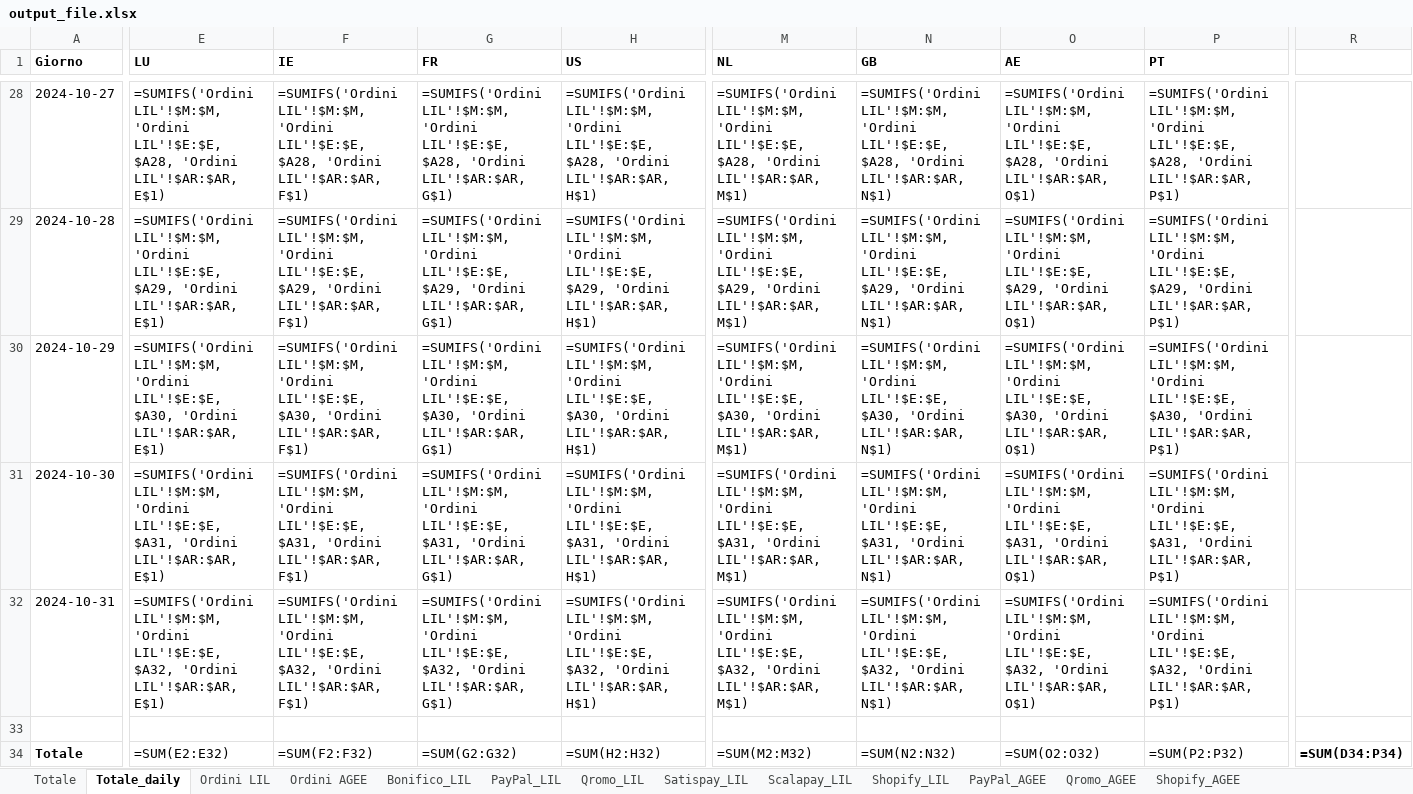
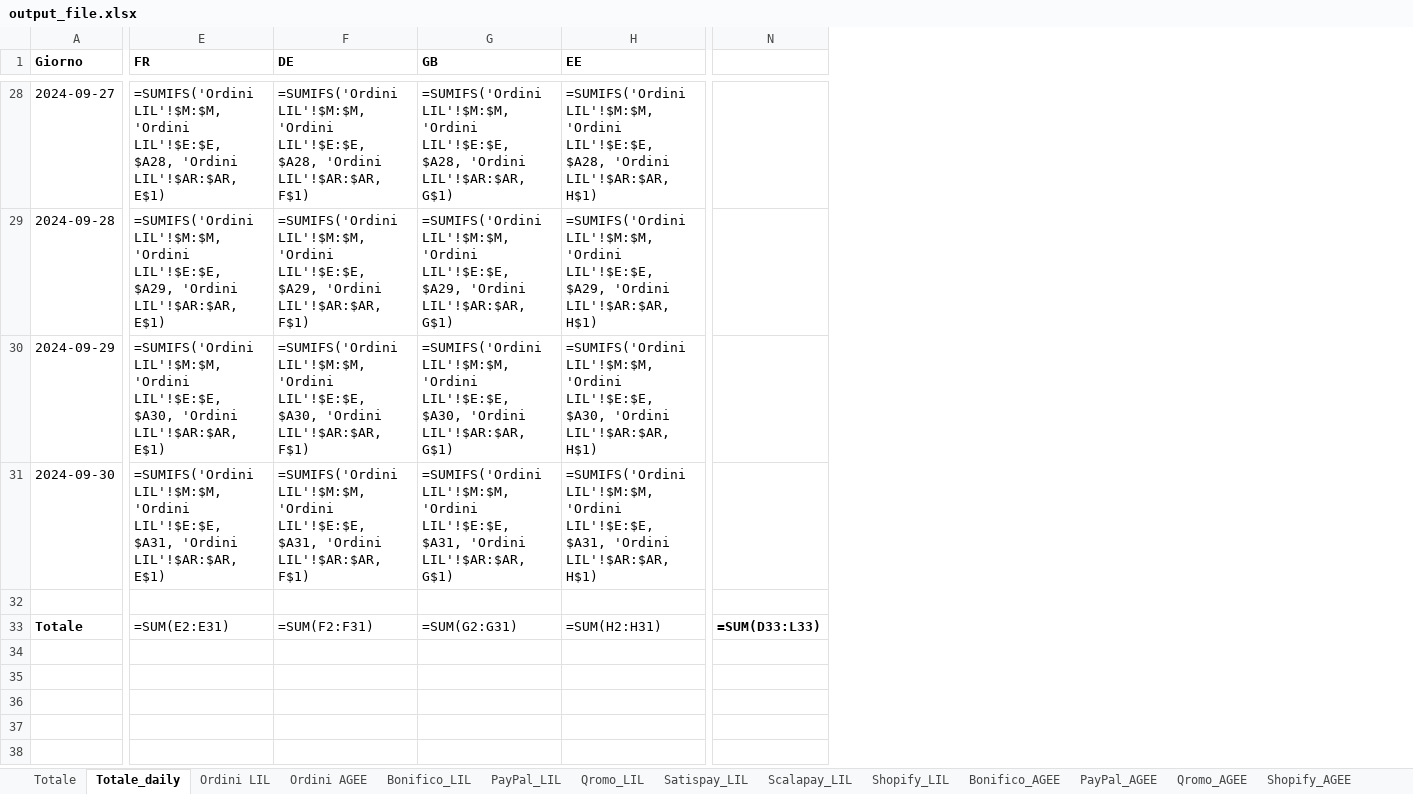
Before and after one commit to levels-tech/LM-analytics, an Excel workbook: output_file.xlsx, sheet Totale_daily, drawn as a sheet; only a part is shown, gaps mark what is left out; values as stored, in another font and other column widths than the file's, no borders; formulas without a stored value are shown as written; removed rows and columns are numbered as before the commit, all else as after; rows hold the shown columns only; the diff covers the shown part only; the diff names each change by its address in the sheet, - before the commit and + after, or states it on an @@ line.

```diff
--- a/output_file.xlsx (sheet Totale_daily)
+++ b/output_file.xlsx (sheet Totale_daily)
+sheet tab: Bonifico_AGEE
-column M (NL), rows 28-31: =SUMIFS('Ordini LIL'!$M:$M, 'Ordini LIL'!$E:$E, $A28, 'Ordini LIL'!$AR:$AR, M$1) | =SUMIFS('Ordini LIL'!$M:$M, 'Ordini LIL'!$E:$E, $A29, 'Ordini LIL'!$AR:$AR, M$1) | =SUMIFS('Ordini LIL'!$M:$M, 'Ordini LIL'!$E:$E, $A30, 'Ordini LIL'!$AR:$AR, M$1) | =SUMIFS('Ordini LIL'!$M:$M, 'Ordini LIL'!$E:$E, $A31, 'Ordini LIL'!$AR:$AR, M$1); row 34: =SUM(M2:M32)
-column N (GB), rows 28-31: =SUMIFS('Ordini LIL'!$M:$M, 'Ordini LIL'!$E:$E, $A28, 'Ordini LIL'!$AR:$AR, N$1) | =SUMIFS('Ordini LIL'!$M:$M, 'Ordini LIL'!$E:$E, $A29, 'Ordini LIL'!$AR:$AR, N$1) | =SUMIFS('Ordini LIL'!$M:$M, 'Ordini LIL'!$E:$E, $A30, 'Ordini LIL'!$AR:$AR, N$1) | =SUMIFS('Ordini LIL'!$M:$M, 'Ordini LIL'!$E:$E, $A31, 'Ordini LIL'!$AR:$AR, N$1); row 34: =SUM(N2:N32)
-column O (AE), rows 28-31: =SUMIFS('Ordini LIL'!$M:$M, 'Ordini LIL'!$E:$E, $A28, 'Ordini LIL'!$AR:$AR, O$1) | =SUMIFS('Ordini LIL'!$M:$M, 'Ordini LIL'!$E:$E, $A29, 'Ordini LIL'!$AR:$AR, O$1) | =SUMIFS('Ordini LIL'!$M:$M, 'Ordini LIL'!$E:$E, $A30, 'Ordini LIL'!$AR:$AR, O$1) | =SUMIFS('Ordini LIL'!$M:$M, 'Ordini LIL'!$E:$E, $A31, 'Ordini LIL'!$AR:$AR, O$1); row 34: =SUM(O2:O32)
-column P (PT), rows 28-31: =SUMIFS('Ordini LIL'!$M:$M, 'Ordini LIL'!$E:$E, $A28, 'Ordini LIL'!$AR:$AR, P$1) | =SUMIFS('Ordini LIL'!$M:$M, 'Ordini LIL'!$E:$E, $A29, 'Ordini LIL'!$AR:$AR, P$1) | =SUMIFS('Ordini LIL'!$M:$M, 'Ordini LIL'!$E:$E, $A30, 'Ordini LIL'!$AR:$AR, P$1) | =SUMIFS('Ordini LIL'!$M:$M, 'Ordini LIL'!$E:$E, $A31, 'Ordini LIL'!$AR:$AR, P$1); row 34: =SUM(P2:P32)
-column R, row 34: =SUM(D34:P34)
+column N, row 33: =SUM(D33:L33)
-E1: LU
+E1: FR
-F1: IE
+F1: DE
-G1: FR
+G1: GB
-H1: US
+H1: EE
-A28 (Giorno): 2024-10-27
+A28 (Giorno): 2024-09-27
-A29 (Giorno): 2024-10-28
+A29 (Giorno): 2024-09-28
-A30 (Giorno): 2024-10-29
+A30 (Giorno): 2024-09-29
-A31 (Giorno): 2024-10-30
+A31 (Giorno): 2024-09-30
-row 32: 2024-10-31 | =SUMIFS('Ordini LIL'!$M:$M, 'Ordini LIL'!$E:$E, $A32, 'Ordini LIL'!$AR:$AR, E$1) | =SUMIFS('Ordini LIL'!$M:$M, 'Ordini LIL'!$E:$E, $A32, 'Ordini LIL'!$AR:$AR, F$1) | =SUMIFS('Ordini LIL'!$M:$M, 'Ordini LIL'!$E:$E, $A32, 'Ordini LIL'!$AR:$AR, G$1) | =SUMIFS('Ordini LIL'!$M:$M, 'Ordini LIL'!$E:$E, $A32, 'Ordini LIL'!$AR:$AR, H$1) | =SUMIFS('Ordini LIL'!$M:$M, 'Ordini LIL'!$E:$E, $A32, 'Ordini LIL'!$AR:$AR, M$1) | =SUMIFS('Ordini LIL'!$M:$M, 'Ordini LIL'!$E:$E, $A32, 'Ordini LIL'!$AR:$AR, N$1) | =SUMIFS('Ordini LIL'!$M:$M, 'Ordini LIL'!$E:$E, $A32, 'Ordini LIL'!$AR:$AR, O$1) | =SUMIFS('Ordini LIL'!$M:$M, 'Ordini LIL'!$E:$E, $A32, 'Ordini LIL'!$AR:$AR, P$1)
-E33 (FR): =SUM(E2:E32)
+E33 (FR): =SUM(E2:E31)
-F33 (DE): =SUM(F2:F32)
+F33 (DE): =SUM(F2:F31)
-G33 (GB): =SUM(G2:G32)
+G33 (GB): =SUM(G2:G31)
-H33 (EE): =SUM(H2:H32)
+H33 (EE): =SUM(H2:H31)
```
Also changed, not shown: 36 edited cells elsewhere in this sheet, sheet Ordini LIL, sheet PayPal_LIL, sheet Shopify_LIL, sheet Qromo_LIL, sheet Scalapay_LIL, sheet Ordini AGEE, 6 more sheets, ordini.xlsx, 10 other files.
